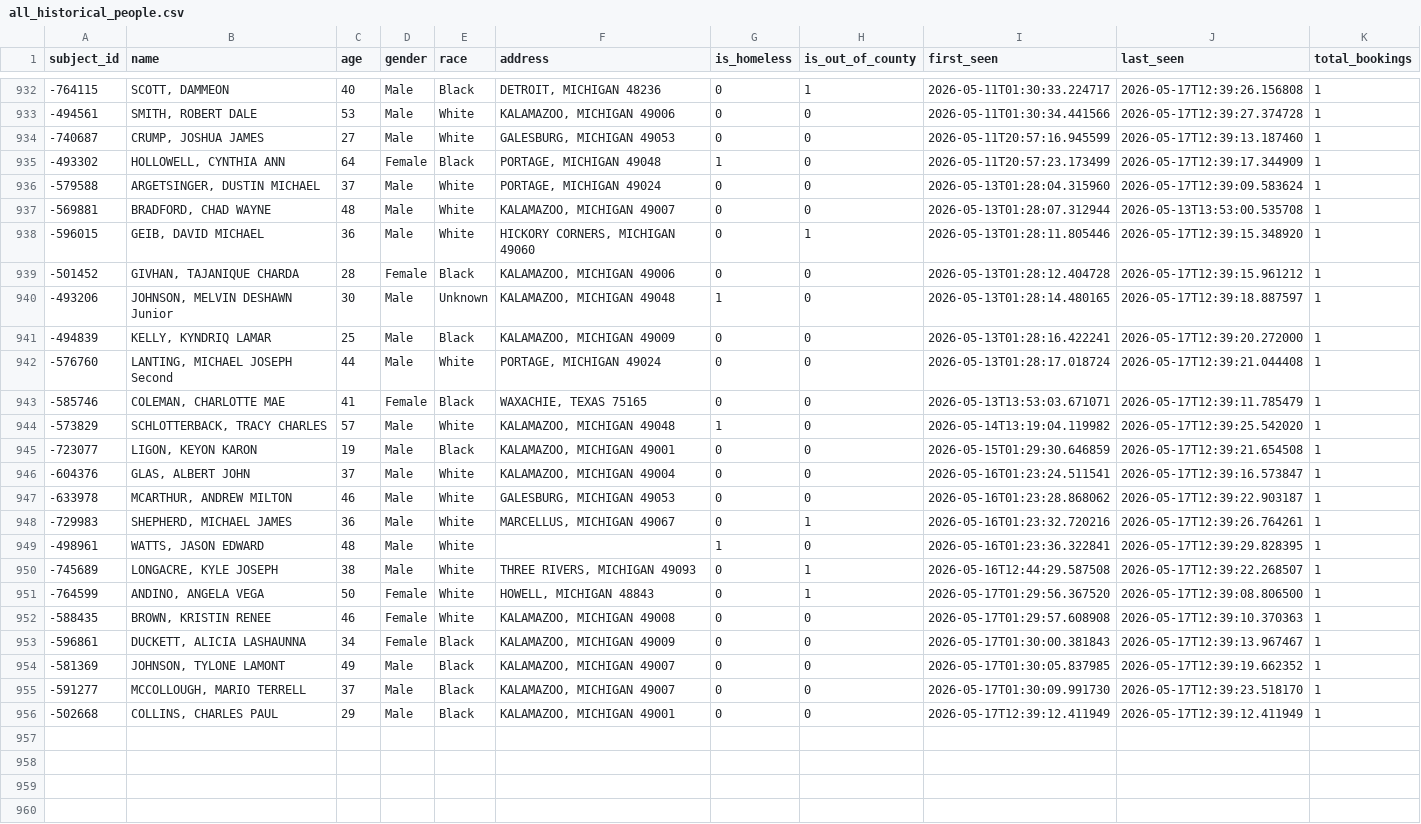
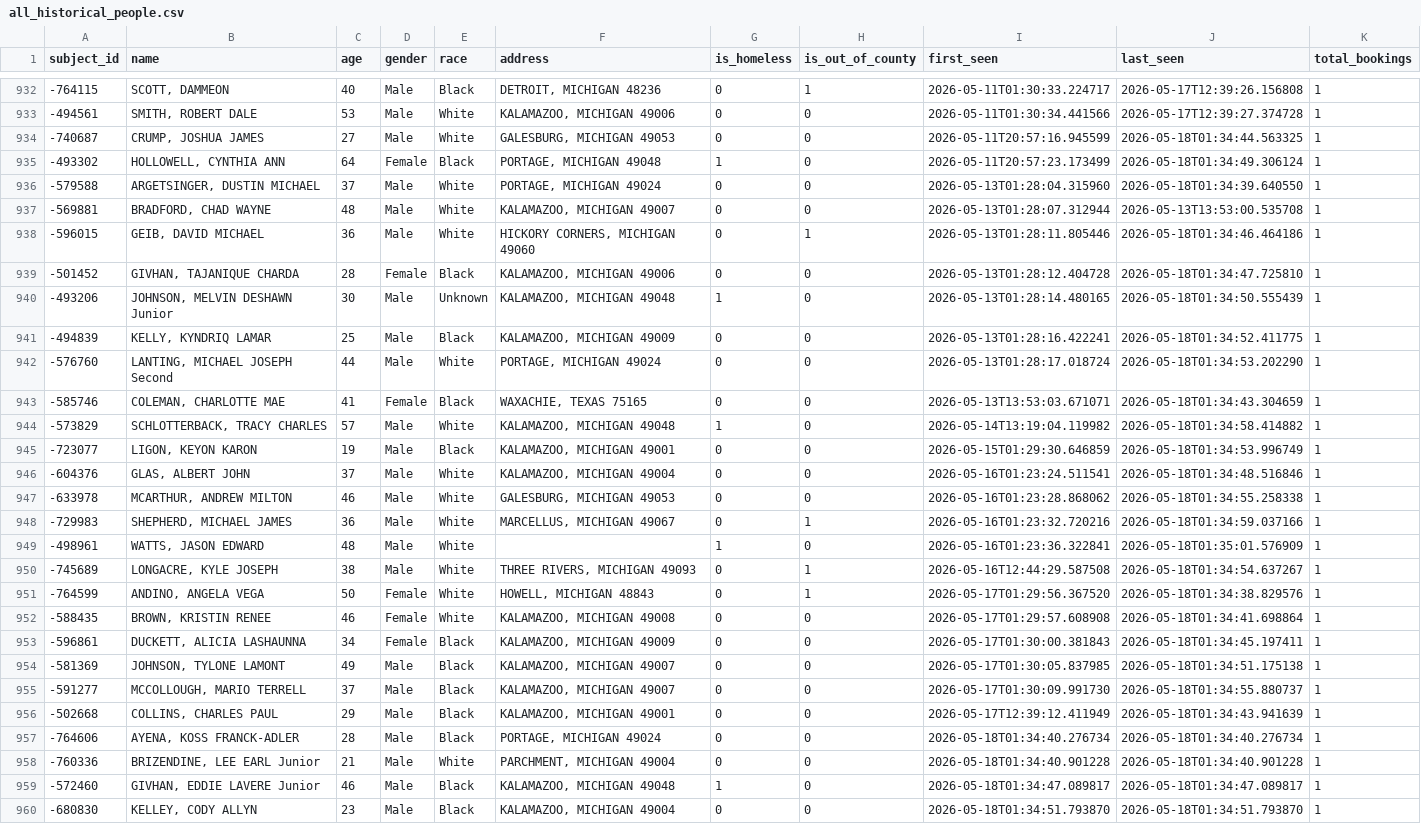
Before and after one commit to kalebwolfgang/kalamazoo-jail-scraper, a CSV file: all_historical_people.csv, drawn as a sheet; only a part is shown, gaps mark what is left out; the diff covers the shown part only; the diff names each change by its address in the sheet, - before the commit and + after, or states it on an @@ line.

```diff
--- a/all_historical_people.csv
+++ b/all_historical_people.csv
-J934 (last_seen): 2026-05-17T12:39:13.187460
+J934 (last_seen): 2026-05-18T01:34:44.563325
-J935 (last_seen): 2026-05-17T12:39:17.344909
+J935 (last_seen): 2026-05-18T01:34:49.306124
-J936 (last_seen): 2026-05-17T12:39:09.583624
+J936 (last_seen): 2026-05-18T01:34:39.640550
-J938 (last_seen): 2026-05-17T12:39:15.348920
+J938 (last_seen): 2026-05-18T01:34:46.464186
-J939 (last_seen): 2026-05-17T12:39:15.961212
+J939 (last_seen): 2026-05-18T01:34:47.725810
-J940 (last_seen): 2026-05-17T12:39:18.887597
+J940 (last_seen): 2026-05-18T01:34:50.555439
-J941 (last_seen): 2026-05-17T12:39:20.272000
+J941 (last_seen): 2026-05-18T01:34:52.411775
-J942 (last_seen): 2026-05-17T12:39:21.044408
+J942 (last_seen): 2026-05-18T01:34:53.202290
-J943 (last_seen): 2026-05-17T12:39:11.785479
+J943 (last_seen): 2026-05-18T01:34:43.304659
-J944 (last_seen): 2026-05-17T12:39:25.542020
+J944 (last_seen): 2026-05-18T01:34:58.414882
-J945 (last_seen): 2026-05-17T12:39:21.654508
+J945 (last_seen): 2026-05-18T01:34:53.996749
-J946 (last_seen): 2026-05-17T12:39:16.573847
+J946 (last_seen): 2026-05-18T01:34:48.516846
-J947 (last_seen): 2026-05-17T12:39:22.903187
+J947 (last_seen): 2026-05-18T01:34:55.258338
-J948 (last_seen): 2026-05-17T12:39:26.764261
+J948 (last_seen): 2026-05-18T01:34:59.037166
-J949 (last_seen): 2026-05-17T12:39:29.828395
+J949 (last_seen): 2026-05-18T01:35:01.576909
-J950 (last_seen): 2026-05-17T12:39:22.268507
+J950 (last_seen): 2026-05-18T01:34:54.637267
-J951 (last_seen): 2026-05-17T12:39:08.806500
+J951 (last_seen): 2026-05-18T01:34:38.829576
-J952 (last_seen): 2026-05-17T12:39:10.370363
+J952 (last_seen): 2026-05-18T01:34:41.698864
-J953 (last_seen): 2026-05-17T12:39:13.967467
+J953 (last_seen): 2026-05-18T01:34:45.197411
-J954 (last_seen): 2026-05-17T12:39:19.662352
+J954 (last_seen): 2026-05-18T01:34:51.175138
-J955 (last_seen): 2026-05-17T12:39:23.518170
+J955 (last_seen): 2026-05-18T01:34:55.880737
-J956 (last_seen): 2026-05-17T12:39:12.411949
+J956 (last_seen): 2026-05-18T01:34:43.941639
+row 957: -764606 | AYENA, KOSS FRANCK-ADLER | 28 | Male | Black | PORTAGE, MICHIGAN 49024 | 0 | 0 | 2026-05-18T01:34:40.276734 | 2026-05-18T01:34:40.276734 | 1
+row 958: -760336 | BRIZENDINE, LEE EARL Junior | 21 | Male | White | PARCHMENT, MICHIGAN 49004 | 0 | 0 | 2026-05-18T01:34:40.901228 | 2026-05-18T01:34:40.901228 | 1
+row 959: -572460 | GIVHAN, EDDIE LAVERE Junior | 46 | Male | Black | KALAMAZOO, MICHIGAN 49048 | 1 | 0 | 2026-05-18T01:34:47.089817 | 2026-05-18T01:34:47.089817 | 1
+row 960: -680830 | KELLEY, CODY ALLYN | 23 | Male | Black | KALAMAZOO, MICHIGAN 49004 | 0 | 0 | 2026-05-18T01:34:51.793870 | 2026-05-18T01:34:51.793870 | 1
```
Also changed, not shown: 1 added row and 9 edited cells elsewhere in this file, current_inmates.csv, daily_demographics.csv, 1 other file.
